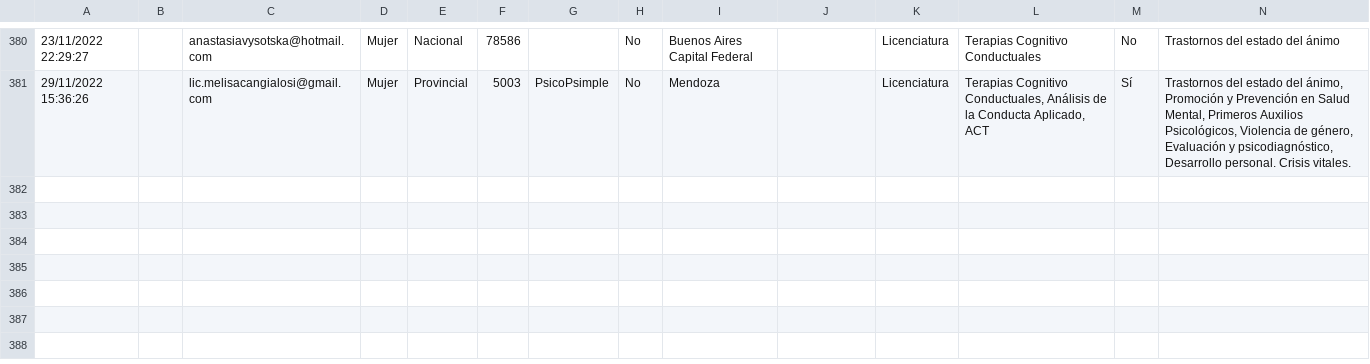
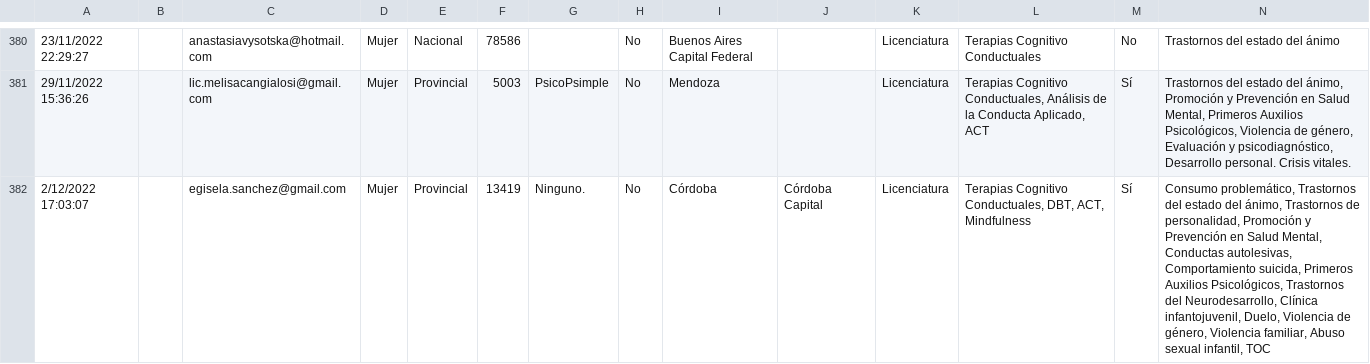
Before and after one commit to francosbenitez/psievidencia-backend, a CSV file: seeder/psychologists.csv, drawn as a sheet; only a part is shown, gaps mark what is left out; rows hold the shown columns only; the diff covers the shown part only; the diff names each change by its address in the sheet, - before the commit and + after, or states it on an @@ line.

Commit message:
Flat: latest data (2022-12-23T00:39:36.469Z) {   "date": "2022-12-23T00:39:36.469Z",   "files": [     {       "name": "seeder/psychologists.csv",       "deltaBytes": 2293,       "source": "https://docs.google.com/spreadsheets/d/e/2PACX-1vS95wGgZlEivufodGteKLOxDzeC1dCCae38NCYiQZ7xIWSKnXMUc0-kionSL_BBRNO4xdrqAe1VDQ-P/pub?output=csv"     }   ] }

```diff
--- a/seeder/psychologists.csv
+++ b/seeder/psychologists.csv
+row 382: 2/12/2022 17:03:07 |  | egisela.sanchez@gmail.com | Mujer | Provincial | 13419 | Ninguno. | No | Córdoba | Córdoba Capital | Licenciatura | Terapias Cognitivo Conductuales, DBT, ACT, Mindfulness | Sí | Consumo problemático, Trastornos del estado del ánimo, Trastornos de personalidad, Promoción y Prevención en Salud Mental, Conductas autolesivas, Comportamiento suicida, Primeros Auxilios Psicológicos, Trastornos del Neurodesarrollo, Clínica infantojuvenil, Duelo, Violencia de género, Violencia familiar, Abuso sexual infantil, TOC
```
Also changed, not shown: 3 added rows elsewhere in this file.
